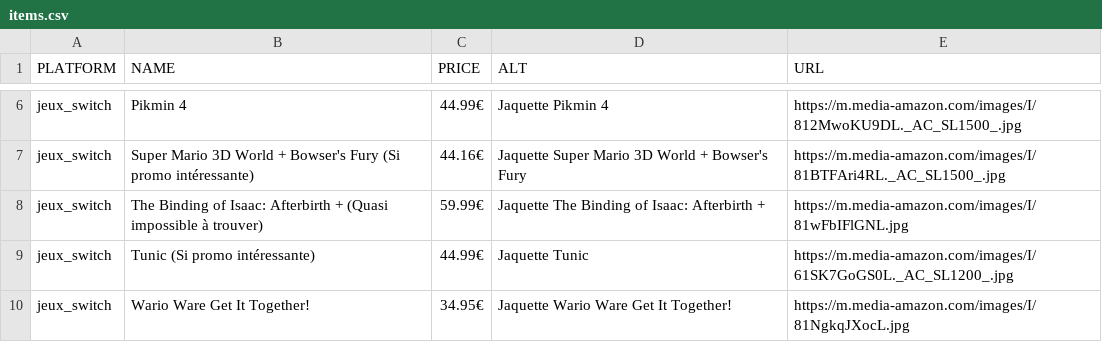
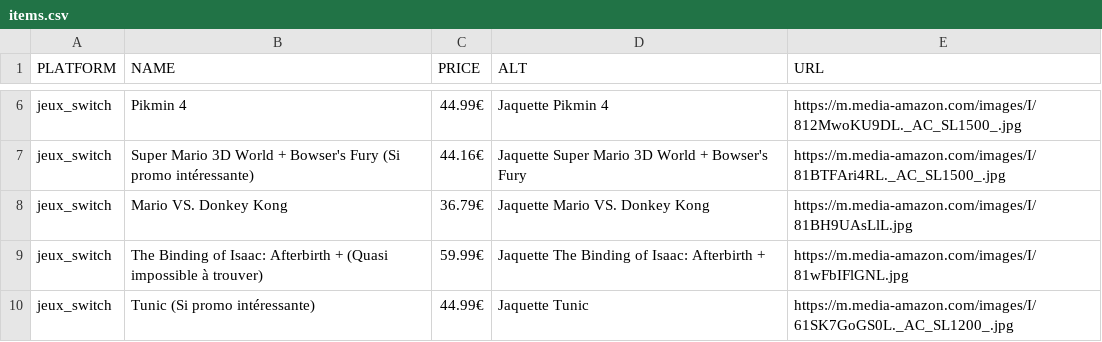
Before and after one commit to Matbaldi/Listes, a CSV file: assets/csv/items.csv, drawn as a sheet; only a part is shown, gaps mark what is left out; the shorter side is filled out with more unchanged rows; the diff names each change by its address in the sheet, - before the commit and + after, or states it on an @@ line.

Commit message:
Update items

```diff
--- a/assets/csv/items.csv
+++ b/assets/csv/items.csv
+row 8: jeux_switch | Mario VS. Donkey Kong | 36.79€ | Jaquette Mario VS. Donkey Kong | https://m.media-amazon.com/images/I/81BH9UAsLlL.jpg
```
